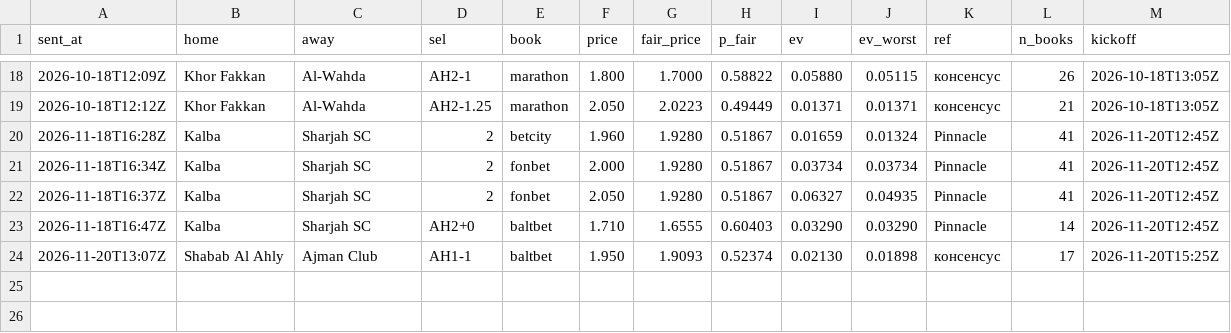
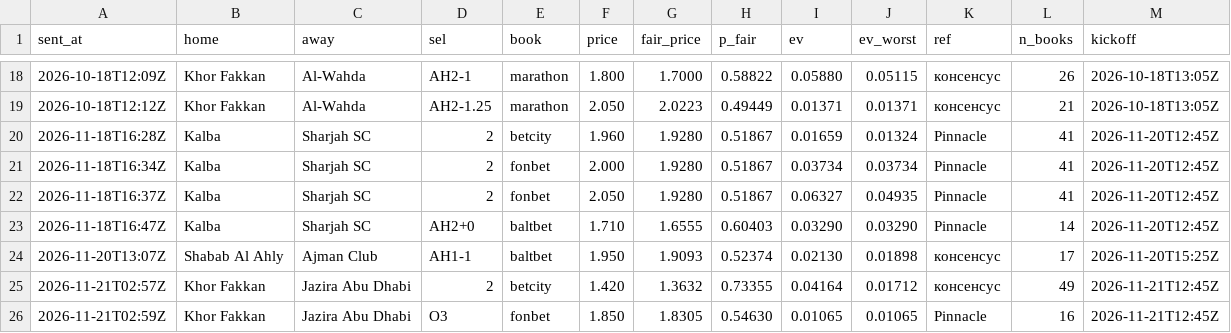
Before and after one commit to keereell/uae-bets, a CSV file: data/price_signals.csv, drawn as a sheet; only a part is shown, gaps mark what is left out.

```diff
--- a/data/price_signals.csv
+++ b/data/price_signals.csv
@@ -24 +24,3 @@
 2026-11-20T13:07Z,Shabab Al Ahly,Ajman Club,AH1-1,baltbet,1.950,1.9093,0.52374,0.02130,0.01898,консенсус,17,2026-11-20T15:25Z
+2026-11-21T02:57Z,Khor Fakkan,Jazira Abu Dhabi,2,betcity,1.420,1.3632,0.73355,0.04164,0.01712,консенсус,49,2026-11-21T12:45Z
+2026-11-21T02:59Z,Khor Fakkan,Jazira Abu Dhabi,O3,fonbet,1.850,1.8305,0.54630,0.01065,0.01065,Pinnacle,16,2026-11-21T12:45Z
```
Also changed, not shown: 2 other files.
